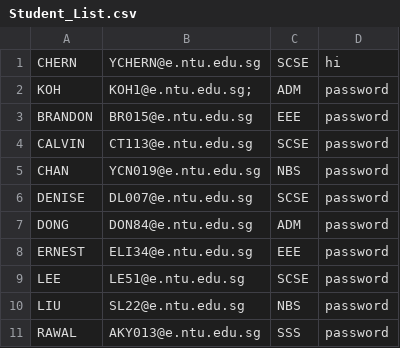
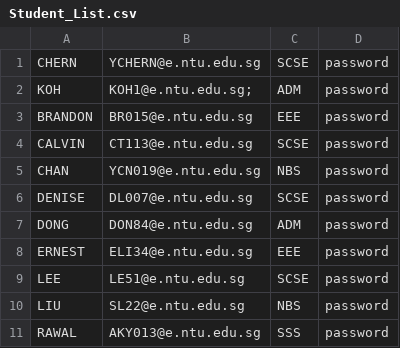
Before and after one commit to Benjamin-Fernandez/CAMSv2, a CSV file: CAMSv2/Data CSV/Student_List.csv, drawn as a sheet.

```diff
--- a/CAMSv2/Data CSV/Student_List.csv
+++ b/CAMSv2/Data CSV/Student_List.csv
@@ -1,2 +1,2 @@
-CHERN,YCHERN@e.ntu.edu.sg,SCSE,hi
+CHERN,YCHERN@e.ntu.edu.sg,SCSE,password
 KOH,KOH1@e.ntu.edu.sg;,ADM,password
```
Also changed, not shown: out/production/CAMSv2/CAMSv2/Data CSV/Student_List.csv, 13 other files.
